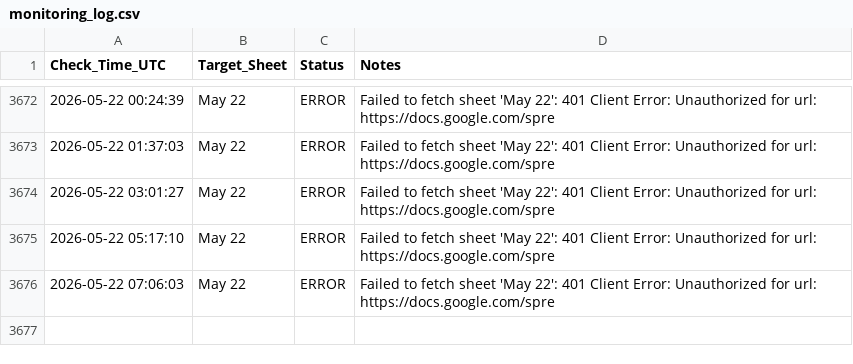
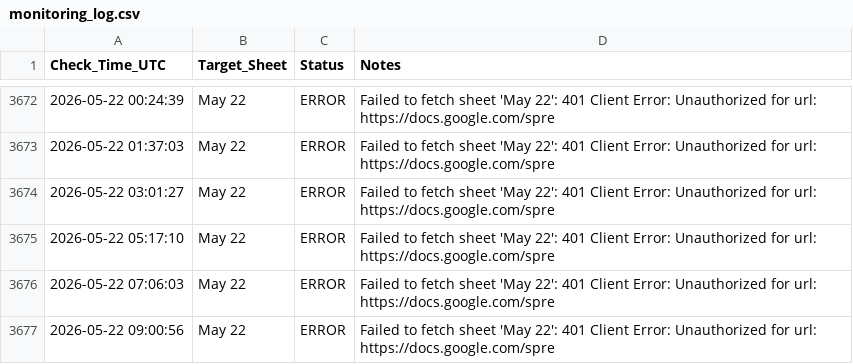
Before and after one commit to Yashwanth9394/sheet-notifier, a CSV file: monitoring_log.csv, drawn as a sheet; only a part is shown, gaps mark what is left out; the diff names each change by its address in the sheet, - before the commit and + after, or states it on an @@ line.

Commit message:
📈 Update sheet availability log

```diff
--- a/monitoring_log.csv
+++ b/monitoring_log.csv
+row 3677: 2026-05-22 09:00:56 | May 22 | ERROR | Failed to fetch sheet 'May 22': 401 Client Error: Unauthorized for url: https://docs.google.com/spre
```
